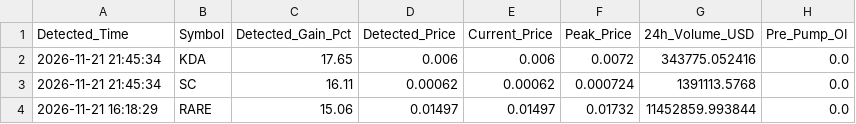
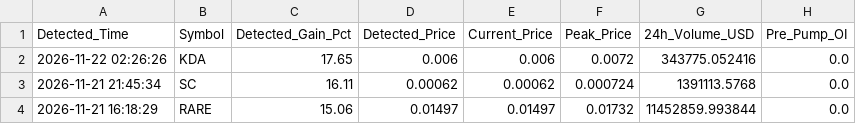
Before and after one commit to Mobinul88/mobinul, a CSV file: forward_cycle_log.csv, drawn as a sheet; only a part is shown; the diff names each change by its address in the sheet, - before the commit and + after, or states it on an @@ line.

```diff
--- a/forward_cycle_log.csv
+++ b/forward_cycle_log.csv
-A2 (Detected_Time): 2026-11-21 21:45:34
+A2 (Detected_Time): 2026-11-22 02:26:26
```
